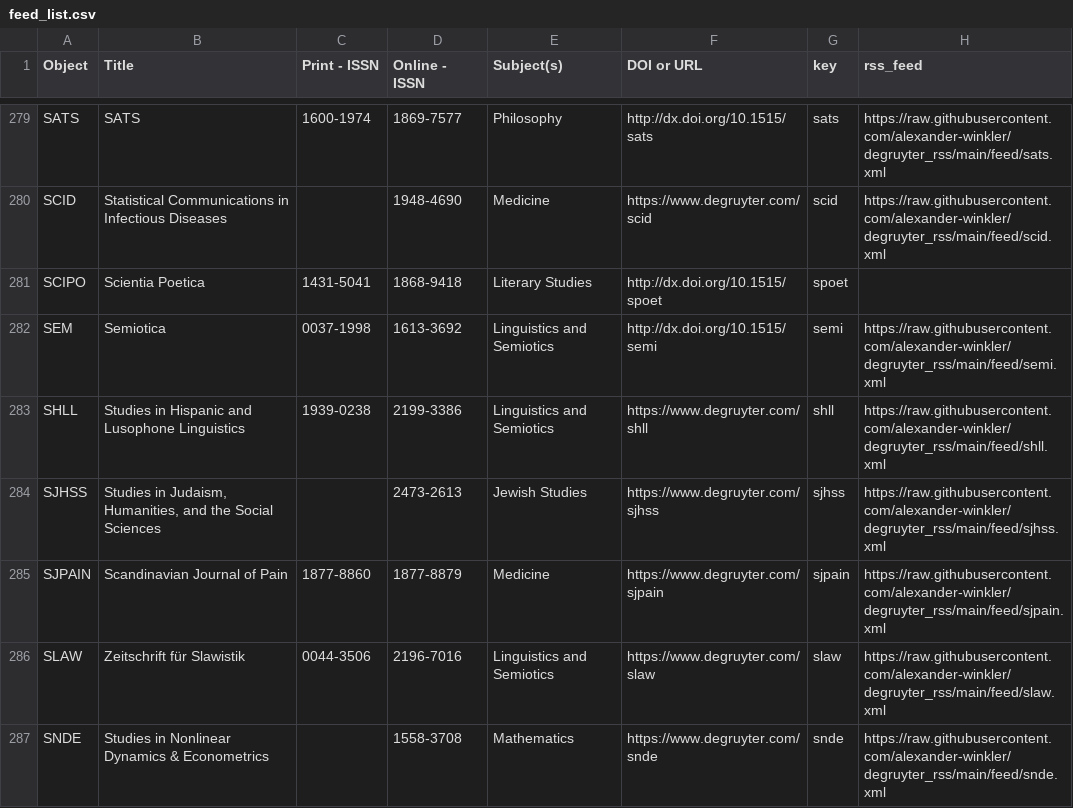
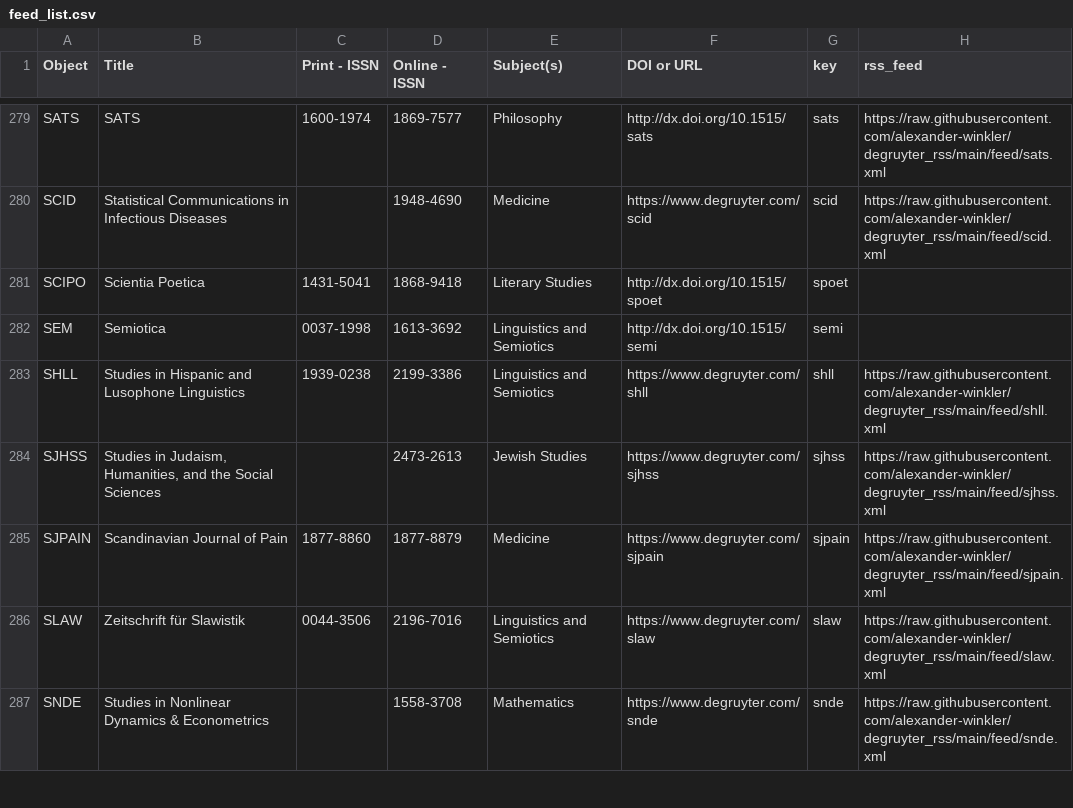
Before and after one commit to alexander-winkler/degruyter_rss, a CSV file: feed_list.csv, drawn as a sheet; only a part is shown, gaps mark what is left out.

Commit message:
Sun 14 May 04:06:47 CEST 2023

```diff
--- a/feed_list.csv
+++ b/feed_list.csv
@@ -281,3 +281,3 @@ SCID,Statistical Communications in Infectious Diseases,,1948-4690,Medicine,https
 SCIPO,Scientia Poetica,1431-5041,1868-9418,Literary Studies,http://dx.doi.org/10.1515/spoet,spoet,
-SEM,Semiotica,0037-1998,1613-3692,Linguistics and Semiotics,http://dx.doi.org/10.1515/semi ,semi,https://raw.githubusercontent.com/alexander-winkler/degruyter_rss/main/feed/semi.xml
+SEM,Semiotica,0037-1998,1613-3692,Linguistics and Semiotics,http://dx.doi.org/10.1515/semi ,semi,
 SHLL,Studies in Hispanic and Lusophone Linguistics,1939-0238,2199-3386,Linguistics and Semiotics,https://www.degruyter.com/shll,shll,https://raw.githubusercontent.com/alexander-winkler/degruyter_rss/main/feed/shll.xml
```
